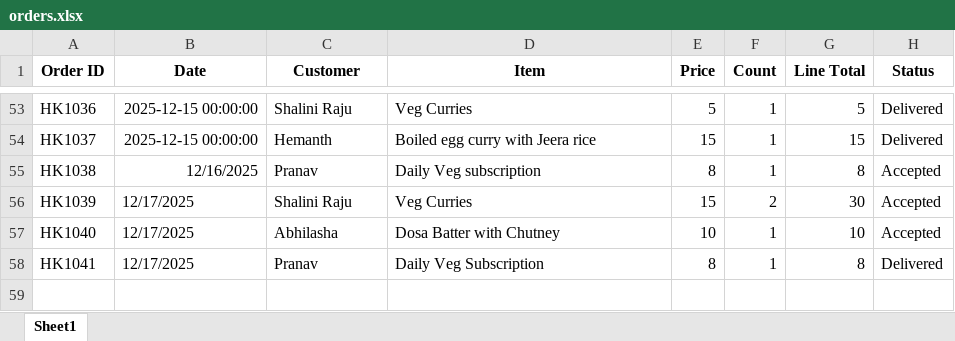
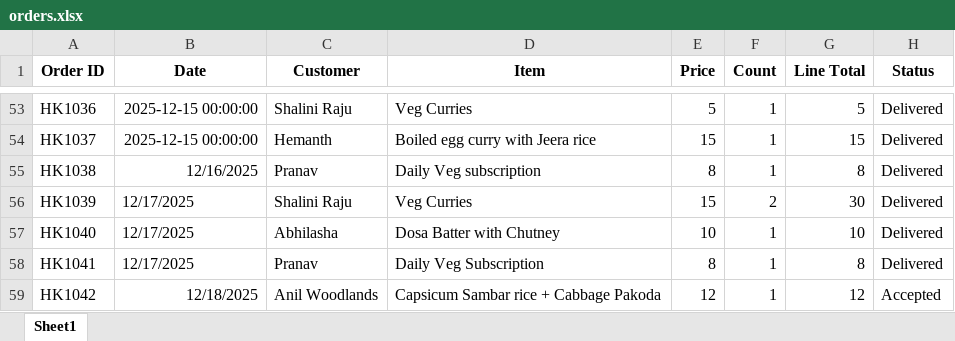
Before and after one commit to ramyahverma/Harryskitchen, an Excel workbook: orders.xlsx, sheet Sheet1, drawn as a sheet; only a part is shown, gaps mark what is left out; values as stored, in another font and other column widths than the file's, no borders; the diff names each change by its address in the sheet, - before the commit and + after, or states it on an @@ line.

Commit message:
Orders update

```diff
--- a/orders.xlsx (sheet Sheet1)
+++ b/orders.xlsx (sheet Sheet1)
-H55:H57 (Status): Accepted
+H55:H57 (Status): Delivered
+row 59: HK1042 | 12/18/2025 | Anil Woodlands | Capsicum Sambar rice + Cabbage Pakoda | 12 | 1 | 12 | Accepted
```
